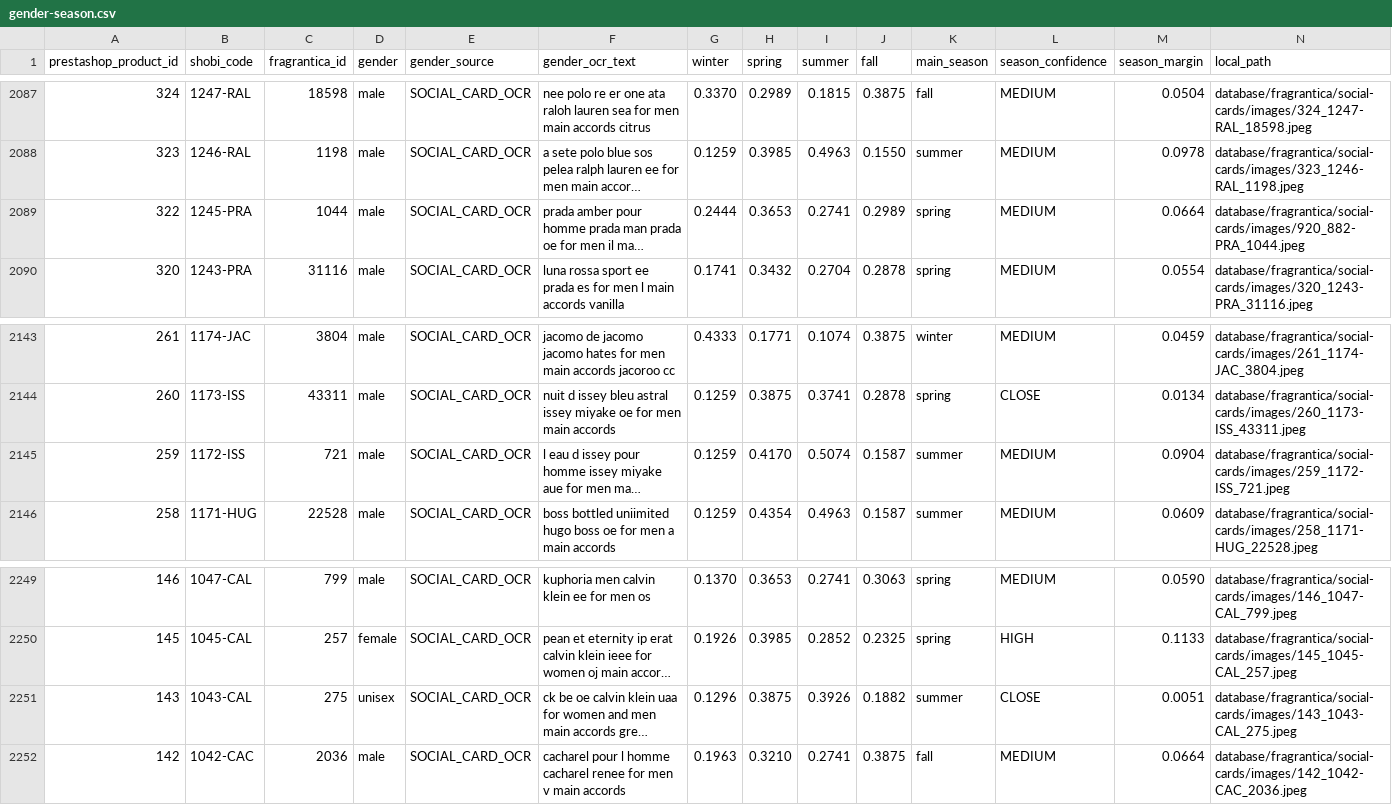
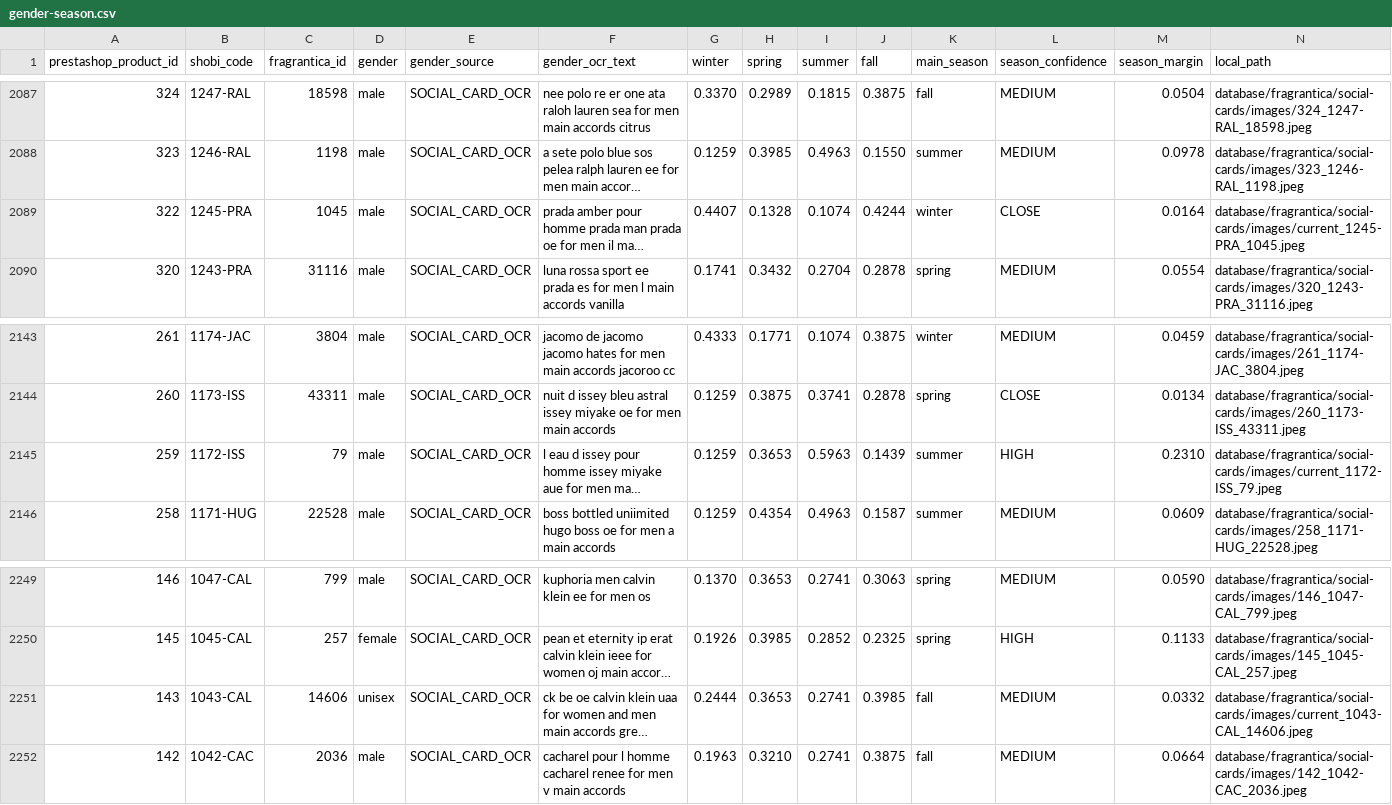
Before and after one commit to MarvvRed/Shobi_Inspiration, a CSV file: database/fragrantica/social-cards/gender-season.csv, drawn as a sheet; only a part is shown, gaps mark what is left out; long unchanged cells end in …; the diff names each change by its address in the sheet, - before the commit and + after, or states it on an @@ line.

```diff
--- a/database/fragrantica/social-cards/gender-season.csv
+++ b/database/fragrantica/social-cards/gender-season.csv
-C2089 (fragrantica_id): 1044
+C2089 (fragrantica_id): 1045
-G2089 (winter): 0.2444
+G2089 (winter): 0.4407
-H2089 (spring): 0.3653
+H2089 (spring): 0.1328
-I2089 (summer): 0.2741
+I2089 (summer): 0.1074
-J2089 (fall): 0.2989
+J2089 (fall): 0.4244
-K2089 (main_season): spring
+K2089 (main_season): winter
-L2089 (season_confidence): MEDIUM
+L2089 (season_confidence): CLOSE
-M2089 (season_margin): 0.0664
+M2089 (season_margin): 0.0164
-N2089 (local_path): database/fragrantica/social-cards/images/920_882-PRA_1044.jpeg
+N2089 (local_path): database/fragrantica/social-cards/images/current_1245-PRA_1045.jpeg
-C2145 (fragrantica_id): 721
+C2145 (fragrantica_id): 79
-H2145 (spring): 0.4170
+H2145 (spring): 0.3653
-I2145 (summer): 0.5074
+I2145 (summer): 0.5963
-J2145 (fall): 0.1587
+J2145 (fall): 0.1439
-L2145 (season_confidence): MEDIUM
+L2145 (season_confidence): HIGH
-M2145 (season_margin): 0.0904
+M2145 (season_margin): 0.2310
-N2145 (local_path): database/fragrantica/social-cards/images/259_1172-ISS_721.jpeg
+N2145 (local_path): database/fragrantica/social-cards/images/current_1172-ISS_79.jpeg
-C2251 (fragrantica_id): 275
+C2251 (fragrantica_id): 14606
-G2251 (winter): 0.1296
+G2251 (winter): 0.2444
-H2251 (spring): 0.3875
+H2251 (spring): 0.3653
-I2251 (summer): 0.3926
+I2251 (summer): 0.2741
-J2251 (fall): 0.1882
+J2251 (fall): 0.3985
-K2251 (main_season): summer
+K2251 (main_season): fall
-L2251 (season_confidence): CLOSE
+L2251 (season_confidence): MEDIUM
-M2251 (season_margin): 0.0051
+M2251 (season_margin): 0.0332
-N2251 (local_path): database/fragrantica/social-cards/images/143_1043-CAL_275.jpeg
+N2251 (local_path): database/fragrantica/social-cards/images/current_1043-CAL_14606.jpeg
```
Also changed, not shown: 7 other files.
